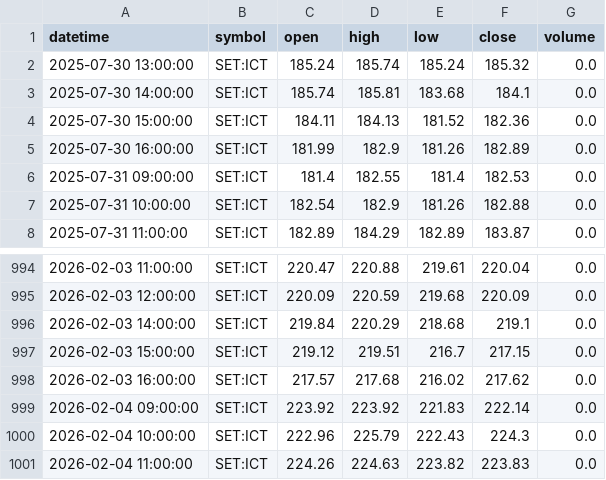
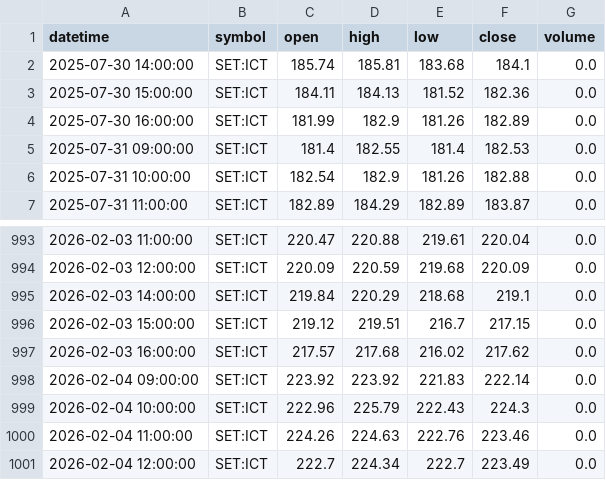
Before and after one commit to FameIllusionMaya/Relative_Rotation_Graph, a CSV file: data/1h/ICT.csv, drawn as a sheet; only a part is shown, gaps mark what is left out.

```diff
--- a/data/1h/ICT.csv
+++ b/data/1h/ICT.csv
@@ -1,3 +1,2 @@
 datetime,symbol,open,high,low,close,volume
-2025-07-30 13:00:00,SET:ICT,185.24,185.74,185.24,185.32,0.0
 2025-07-30 14:00:00,SET:ICT,185.74,185.81,183.68,184.1,0.0
@@ -1000,2 +999,3 @@ datetime,symbol,open,high,low,close,volume
 2026-02-04 10:00:00,SET:ICT,222.96,225.79,222.43,224.3,0.0
-2026-02-04 11:00:00,SET:ICT,224.26,224.63,223.82,223.83,0.0
+2026-02-04 11:00:00,SET:ICT,224.26,224.63,222.76,223.46,0.0
+2026-02-04 12:00:00,SET:ICT,222.7,224.34,222.7,223.49,0.0
```
Also changed, not shown: data/1h/ENERG.csv, data/1h/PERSON.csv, 25 other files.
